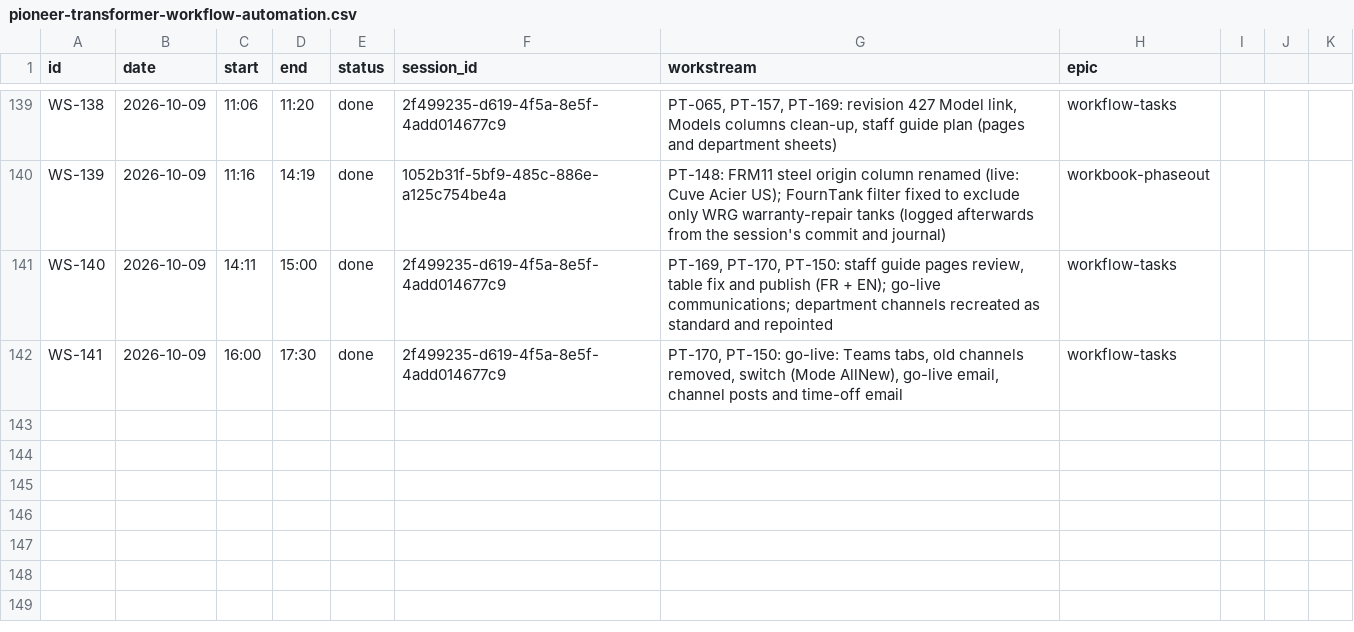
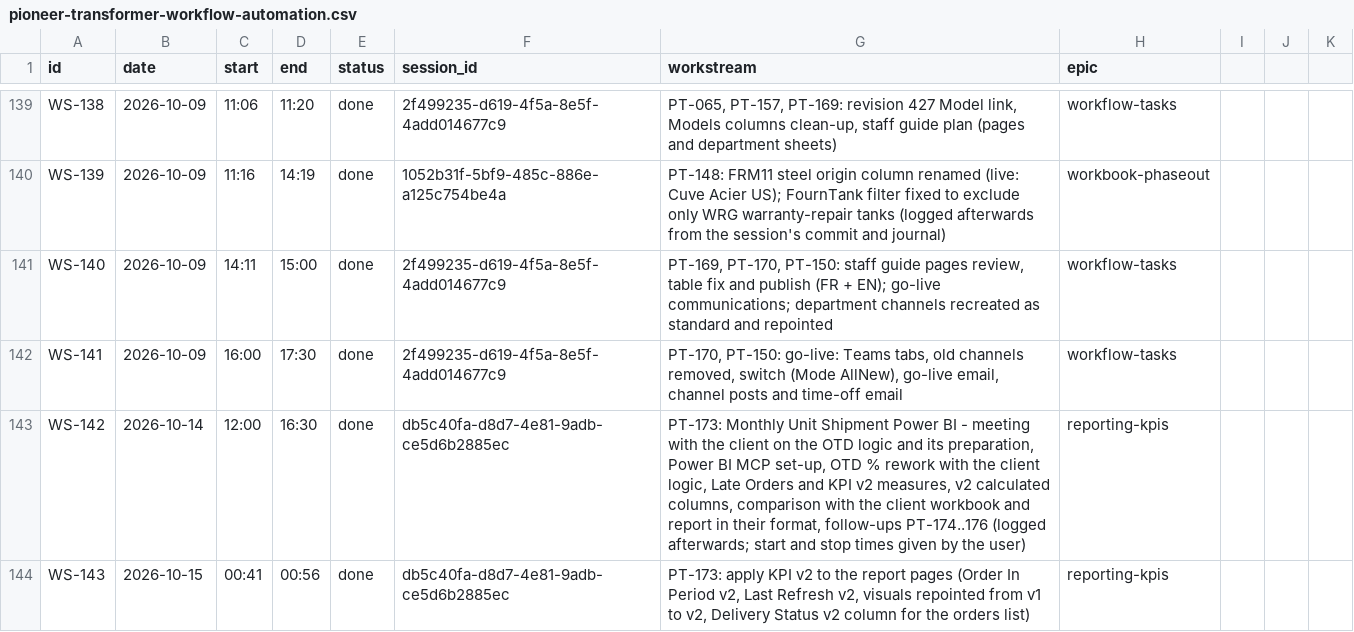
Before and after one commit to Biplan-Consulting-Services/sankerbaril-Timesheets, a CSV file: pioneer-transformer-workflow-automation.csv, drawn as a sheet; only a part is shown, gaps mark what is left out; the diff names each change by its address in the sheet, - before the commit and + after, or states it on an @@ line.

```diff
--- a/pioneer-transformer-workflow-automation.csv
+++ b/pioneer-transformer-workflow-automation.csv
+row 143: WS-142 | 2026-10-14 | 12:00 | 16:30 | done | db5c40fa-d8d7-4e81-9adb-ce5d6b2885ec | PT-173: Monthly Unit Shipment Power BI - meeting with the client on the OTD logic and its preparation, Power BI MCP set-up, OTD % rework with the client logic, Late Orders and KPI v2 measures, v2 calculated columns, comparison with the client workbook and report in their format, follow-ups PT-174..176 (logged afterwards; start and stop times given by the user) | reporting-kpis
+row 144: WS-143 | 2026-10-15 | 00:41 | 00:56 | done | db5c40fa-d8d7-4e81-9adb-ce5d6b2885ec | PT-173: apply KPI v2 to the report pages (Order In Period v2, Last Refresh v2, visuals repointed from v1 to v2, Delivery Status v2 column for the orders list) | reporting-kpis
```
